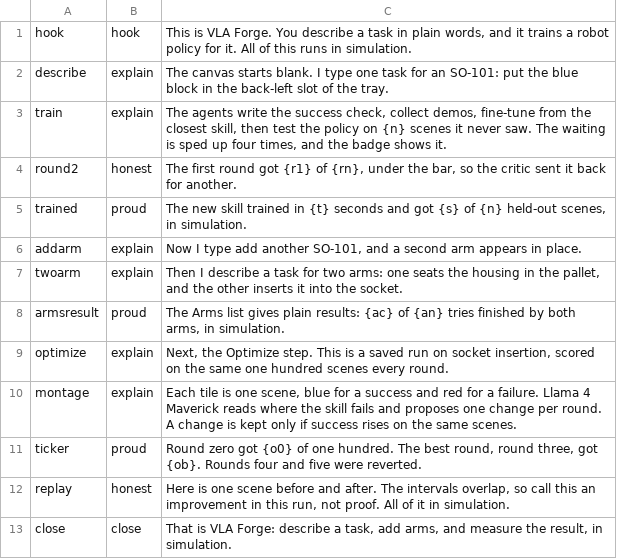
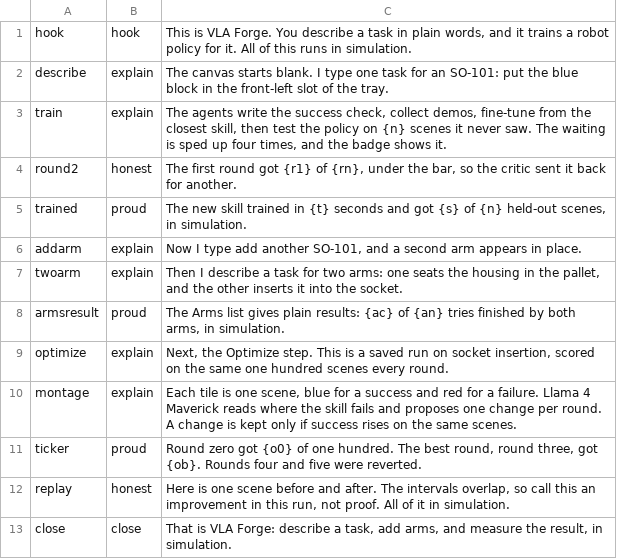
Before and after one commit to PranavAchar01/dojo, a TSV file: demo/narration.tsv, drawn as a sheet.

Commit message:
Record the v7 demo: blank canvas, a second arm, and the saved optimizer run

```diff
--- a/demo/narration.tsv
+++ b/demo/narration.tsv
@@ -1,3 +1,3 @@
 hook	hook	This is VLA Forge. You describe a task in plain words, and it trains a robot policy for it. All of this runs in simulation.
-describe	explain	The canvas starts blank. I type one task for an SO-101: put the blue block in the back-left slot of the tray.
+describe	explain	The canvas starts blank. I type one task for an SO-101: put the blue block in the front-left slot of the tray.
 train	explain	The agents write the success check, collect demos, fine-tune from the closest skill, then test the policy on {n} scenes it never saw. The waiting is sped up four times, and the badge shows it.
```
Also changed, not shown: 2 other files.
